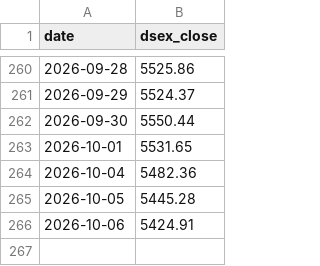
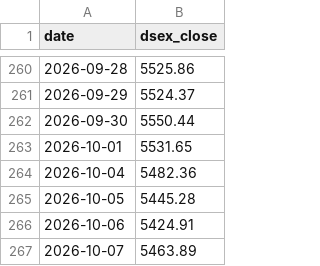
Before and after one commit to asikstock/dse-scaner, a CSV file: docs/data/dsex.csv, drawn as a sheet; only a part is shown, gaps mark what is left out.

```diff
--- a/docs/data/dsex.csv
+++ b/docs/data/dsex.csv
@@ -266 +266,2 @@ date,dsex_close
 2026-10-06,5424.91
+2026-10-07,5463.89
```
Also changed, not shown: 1 other file.
